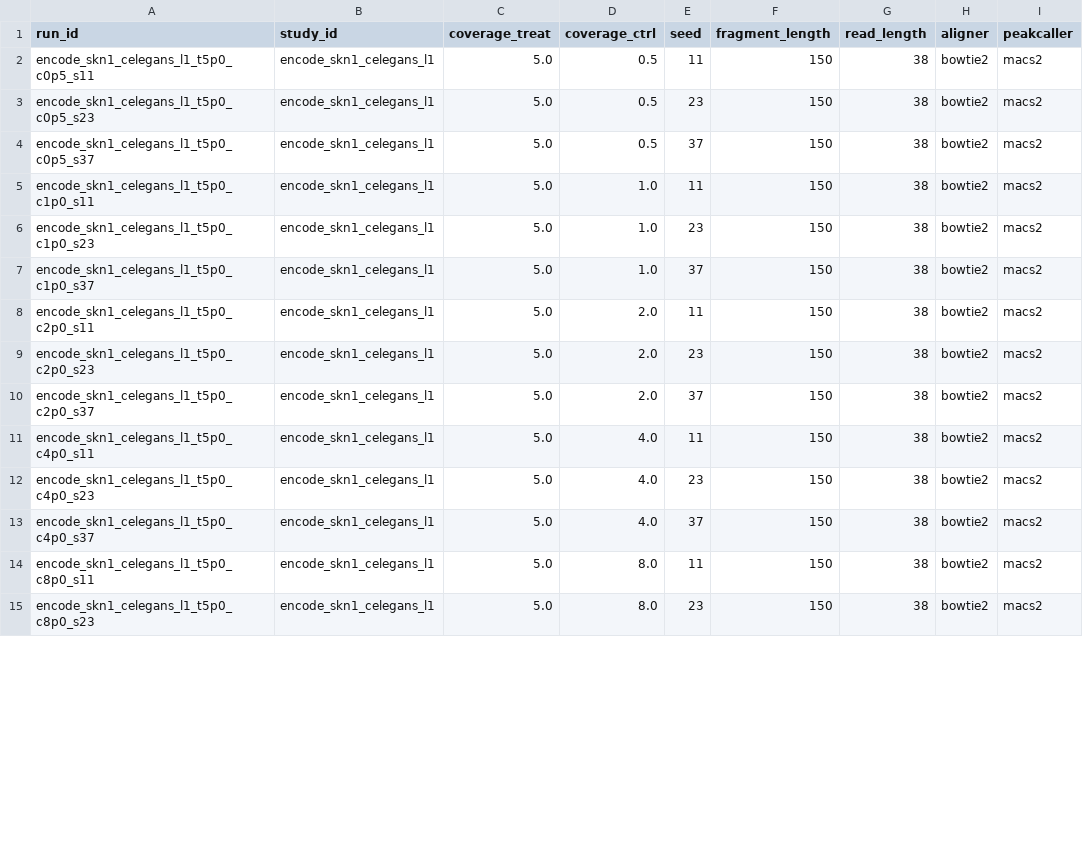
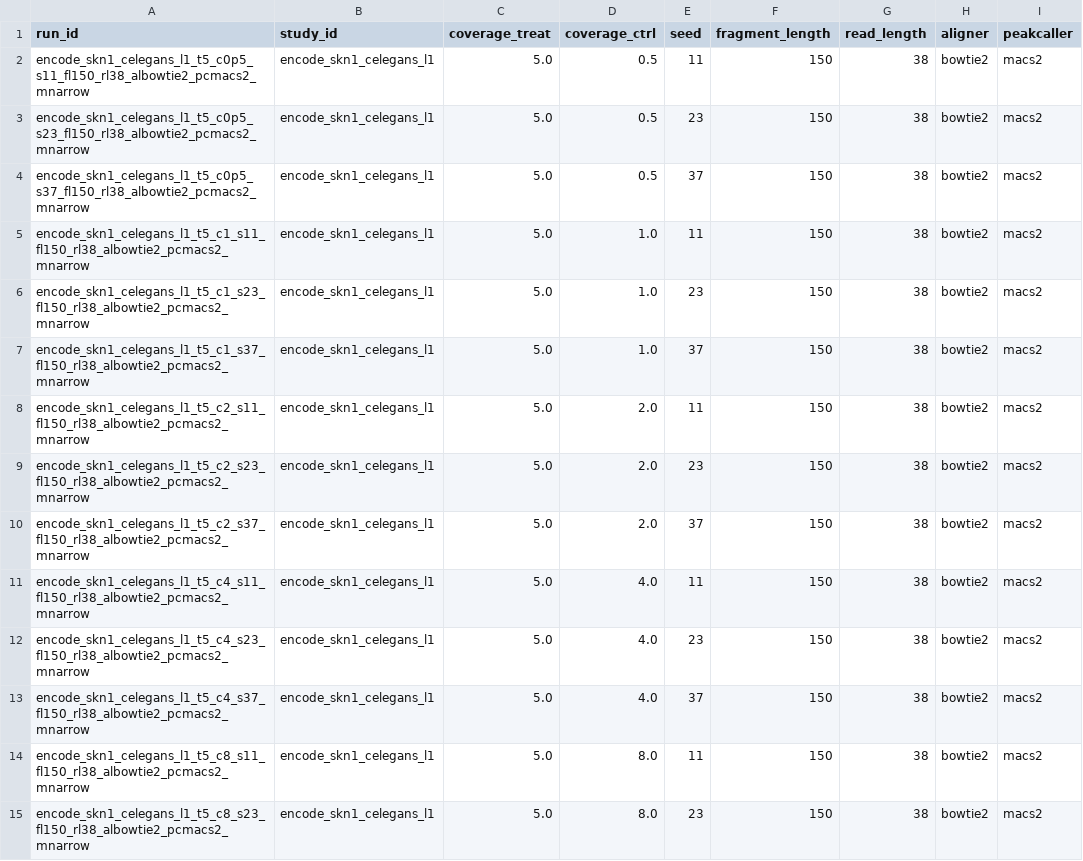
Before and after one commit to kjhsu1/chipseq-peakcaller-benchmark, a CSV file: chipseq_pipeline_v2_realstudy/metadata/prototype_run_table.csv, drawn as a sheet; only a part is shown; the diff covers the shown part only; the diff names each change by its address in the sheet, - before the commit and + after, or states it on an @@ line.

```diff
--- a/chipseq_pipeline_v2_realstudy/metadata/prototype_run_table.csv
+++ b/chipseq_pipeline_v2_realstudy/metadata/prototype_run_table.csv
-A2 (run_id): encode_skn1_celegans_l1_t5p0_c0p5_s11
+A2 (run_id): encode_skn1_celegans_l1_t5_c0p5_s11_fl150_rl38_albowtie2_pcmacs2_mnarrow
-A3 (run_id): encode_skn1_celegans_l1_t5p0_c0p5_s23
+A3 (run_id): encode_skn1_celegans_l1_t5_c0p5_s23_fl150_rl38_albowtie2_pcmacs2_mnarrow
-A4 (run_id): encode_skn1_celegans_l1_t5p0_c0p5_s37
+A4 (run_id): encode_skn1_celegans_l1_t5_c0p5_s37_fl150_rl38_albowtie2_pcmacs2_mnarrow
-A5 (run_id): encode_skn1_celegans_l1_t5p0_c1p0_s11
+A5 (run_id): encode_skn1_celegans_l1_t5_c1_s11_fl150_rl38_albowtie2_pcmacs2_mnarrow
-A6 (run_id): encode_skn1_celegans_l1_t5p0_c1p0_s23
+A6 (run_id): encode_skn1_celegans_l1_t5_c1_s23_fl150_rl38_albowtie2_pcmacs2_mnarrow
-A7 (run_id): encode_skn1_celegans_l1_t5p0_c1p0_s37
+A7 (run_id): encode_skn1_celegans_l1_t5_c1_s37_fl150_rl38_albowtie2_pcmacs2_mnarrow
-A8 (run_id): encode_skn1_celegans_l1_t5p0_c2p0_s11
+A8 (run_id): encode_skn1_celegans_l1_t5_c2_s11_fl150_rl38_albowtie2_pcmacs2_mnarrow
-A9 (run_id): encode_skn1_celegans_l1_t5p0_c2p0_s23
+A9 (run_id): encode_skn1_celegans_l1_t5_c2_s23_fl150_rl38_albowtie2_pcmacs2_mnarrow
-A10 (run_id): encode_skn1_celegans_l1_t5p0_c2p0_s37
+A10 (run_id): encode_skn1_celegans_l1_t5_c2_s37_fl150_rl38_albowtie2_pcmacs2_mnarrow
-A11 (run_id): encode_skn1_celegans_l1_t5p0_c4p0_s11
+A11 (run_id): encode_skn1_celegans_l1_t5_c4_s11_fl150_rl38_albowtie2_pcmacs2_mnarrow
-A12 (run_id): encode_skn1_celegans_l1_t5p0_c4p0_s23
+A12 (run_id): encode_skn1_celegans_l1_t5_c4_s23_fl150_rl38_albowtie2_pcmacs2_mnarrow
-A13 (run_id): encode_skn1_celegans_l1_t5p0_c4p0_s37
+A13 (run_id): encode_skn1_celegans_l1_t5_c4_s37_fl150_rl38_albowtie2_pcmacs2_mnarrow
-A14 (run_id): encode_skn1_celegans_l1_t5p0_c8p0_s11
+A14 (run_id): encode_skn1_celegans_l1_t5_c8_s11_fl150_rl38_albowtie2_pcmacs2_mnarrow
-A15 (run_id): encode_skn1_celegans_l1_t5p0_c8p0_s23
+A15 (run_id): encode_skn1_celegans_l1_t5_c8_s23_fl150_rl38_albowtie2_pcmacs2_mnarrow
```
Also changed, not shown: 130 edited cells elsewhere in this file, chipseq_pipeline_v2_realstudy/manifests/study_file_manifest.csv, chipseq_pipeline_v2_realstudy/metadata/data_manifest.csv, 21 other files.
